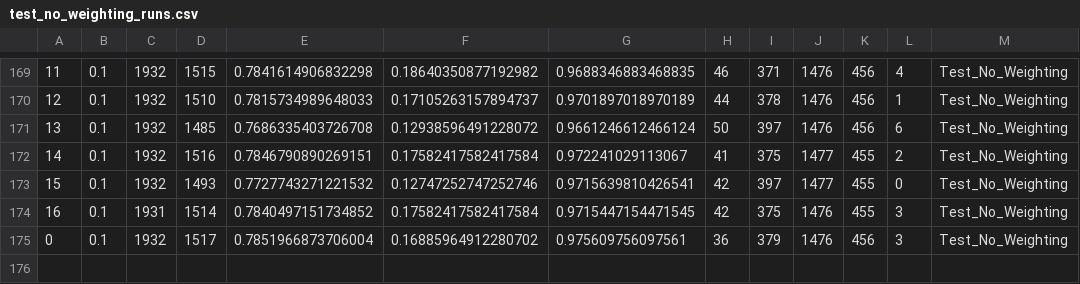
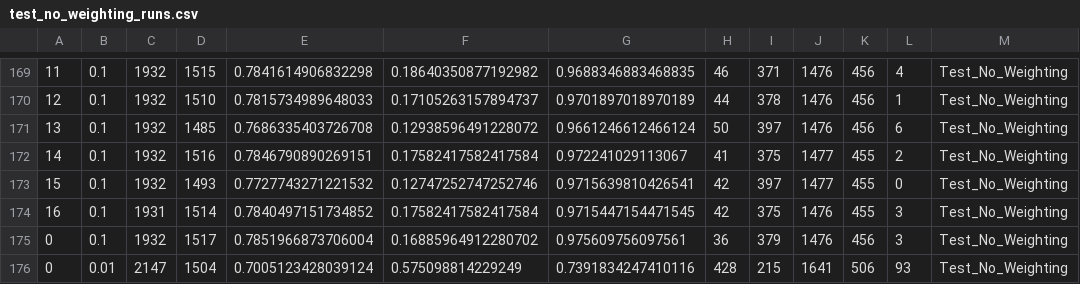
Before and after one commit to newtnewtnewt/FUTON_Research, a CSV file: test_no_weighting_runs.csv, drawn as a sheet; only a part is shown, gaps mark what is left out.

```diff
--- a/test_no_weighting_runs.csv
+++ b/test_no_weighting_runs.csv
@@ -175 +175,2 @@
 0,0.1,1932,1517,0.7851966873706004,0.16885964912280702,0.975609756097561,36,379,1476,456,3,Test_No_Weighting
+0,0.01,2147,1504,0.7005123428039124,0.575098814229249,0.7391834247410116,428,215,1641,506,93,Test_No_Weighting
```
Also changed, not shown: test_weighted_runs.csv, 9 other files.
